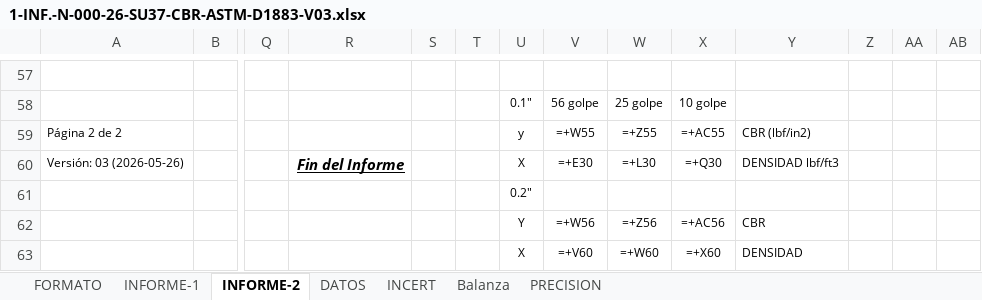
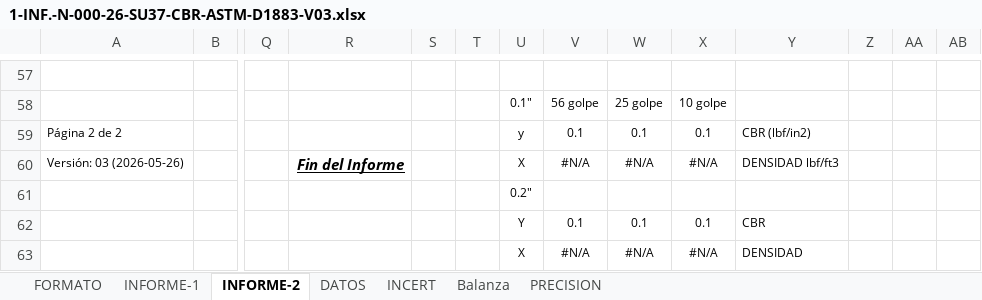
Before and after one commit to keviskibidi33-png/api-geofal-crm, an Excel workbook: app/templates/informes/CBR/1-INF.-N-000-26-SU37-CBR-ASTM-D1883-V03.xlsx, sheet INFORME-2, drawn as a sheet; only a part is shown, gaps mark what is left out; values as stored, in another font and other column widths than the file's, no borders; formulas without a stored value are shown as written; charts and pictures and conditional formats not drawn; removed rows and columns are numbered as before the commit, all else as after; rows hold the shown columns only; the diff covers the shown part only; the diff names each change by its address in the sheet, - before the commit and + after, or states it on an @@ line.

```diff
--- a/app/templates/informes/CBR/1-INF.-N-000-26-SU37-CBR-ASTM-D1883-V03.xlsx (sheet INFORME-2)
+++ b/app/templates/informes/CBR/1-INF.-N-000-26-SU37-CBR-ASTM-D1883-V03.xlsx (sheet INFORME-2)
-V59: =+W55
+V59: 0.1
-W59: =+Z55
+W59: 0.1
-X59: =+AC55
+X59: 0.1
-V60: =+E30
+V60: #N/A
-W60: =+L30
+W60: #N/A
-X60: =+Q30
+X60: #N/A
-row 62:  |  |  |  |  |  | Y | =+W56 | =+Z56 | =+AC56 | CBR
-row 63:  |  |  |  |  |  | X | =+V60 | =+W60 | =+X60 | DENSIDAD
+row 62:  |  |  |  |  |  | Y | 0.1 | 0.1 | 0.1 | CBR
+row 63:  |  |  |  |  |  | X | #N/A | #N/A | #N/A | DENSIDAD
```
Also changed, not shown: 22 added rows, 22 removed rows and 59 edited cells elsewhere in this sheet, sheet INCERT, sheet DATOS, sheet INFORME-1, sheet Balanza, sheet FORMATO, charts or pictures, 1 other file.
